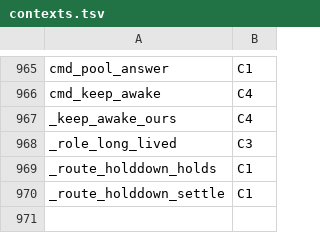
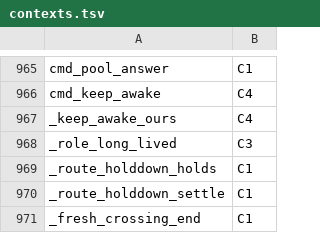
Before and after one commit to Synapsium-Labs/ccrc-pwa, a TSV file: ccd/contexts.tsv, drawn as a sheet; only a part is shown, gaps mark what is left out.

```diff
--- a/ccd/contexts.tsv
+++ b/ccd/contexts.tsv
@@ -970 +970,2 @@ _route_holddown_holds	C1
 _route_holddown_settle	C1
+_fresh_crossing_end	C1
```
Also changed, not shown: ccd/contexts-edges.tsv, 3 other files.
